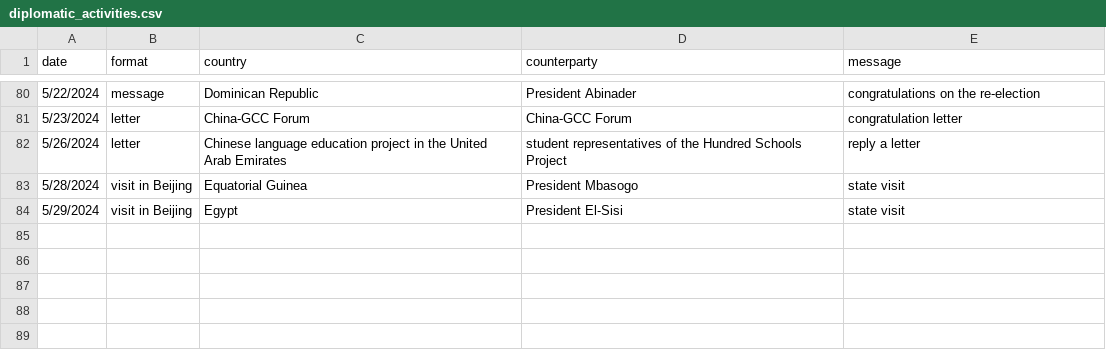
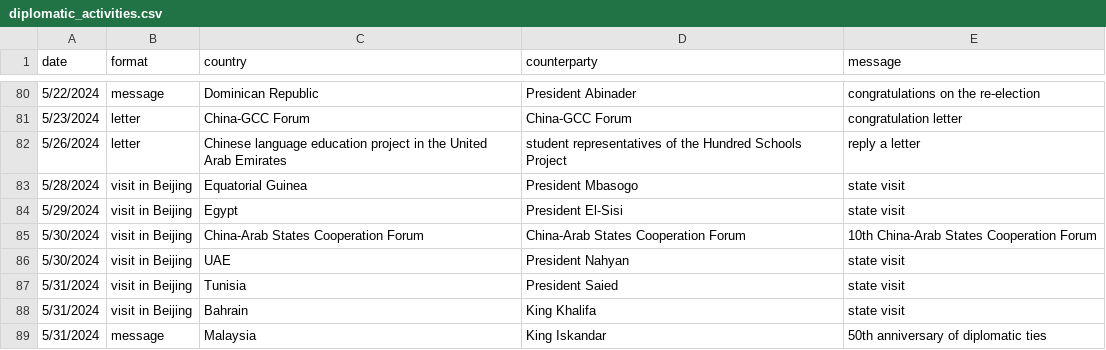
Before and after one commit to boshishuoshuo/boshishuoshuo.github.io, a CSV file: _data/diplomatic_activities.csv, drawn as a sheet; only a part is shown, gaps mark what is left out; the diff names each change by its address in the sheet, - before the commit and + after, or states it on an @@ line.

Commit message:
Update diplomatic activities

```diff
--- a/_data/diplomatic_activities.csv
+++ b/_data/diplomatic_activities.csv
+row 85: 5/30/2024 | visit in Beijing | China-Arab States Cooperation Forum | China-Arab States Cooperation Forum | 10th China-Arab States Cooperation Forum
+row 86: 5/30/2024 | visit in Beijing | UAE | President Nahyan | state visit
+row 87: 5/31/2024 | visit in Beijing | Tunisia | President Saied | state visit
+row 88: 5/31/2024 | visit in Beijing | Bahrain | King Khalifa | state visit
+row 89: 5/31/2024 | message | Malaysia | King Iskandar | 50th anniversary of diplomatic ties
```
